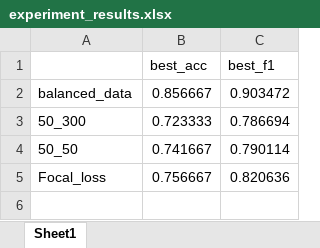
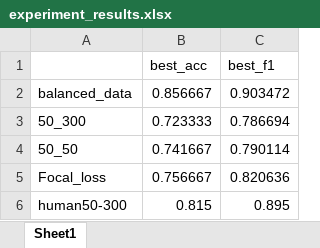
Before and after one commit to ZhangYuS/advancedAI, an Excel workbook: experiment_results.xlsx, sheet Sheet1, drawn as a sheet; values as stored, in another font and other column widths than the file's, no borders; the diff names each change by its address in the sheet, - before the commit and + after, or states it on an @@ line.

```diff
--- a/experiment_results.xlsx (sheet Sheet1)
+++ b/experiment_results.xlsx (sheet Sheet1)
+row 6: human50-300 | 0.815 | 0.895
```
Also changed, not shown: 2 other files.
